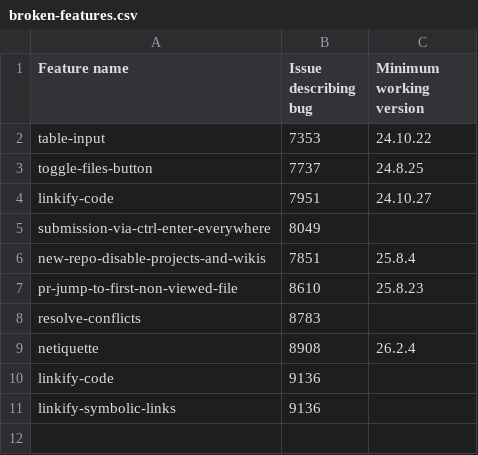
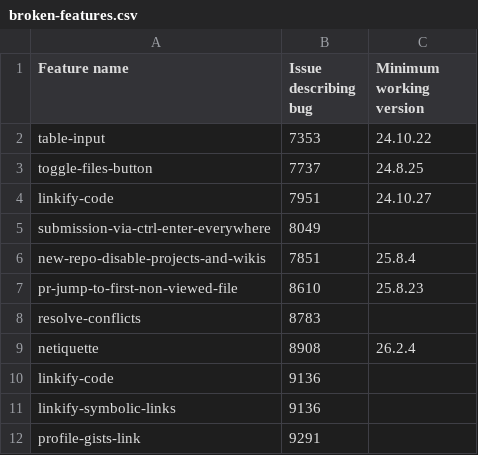
Before and after one commit to refined-github/yolo, a CSV file: broken-features.csv, drawn as a sheet; the diff names each change by its address in the sheet, - before the commit and + after, or states it on an @@ line.

Commit message:
`profile-gists-link` - hotfix disable feature
https://github.com/refined-github/refined-github/issues/9291

```diff
--- a/broken-features.csv
+++ b/broken-features.csv
+row 12: profile-gists-link | 9291
```
